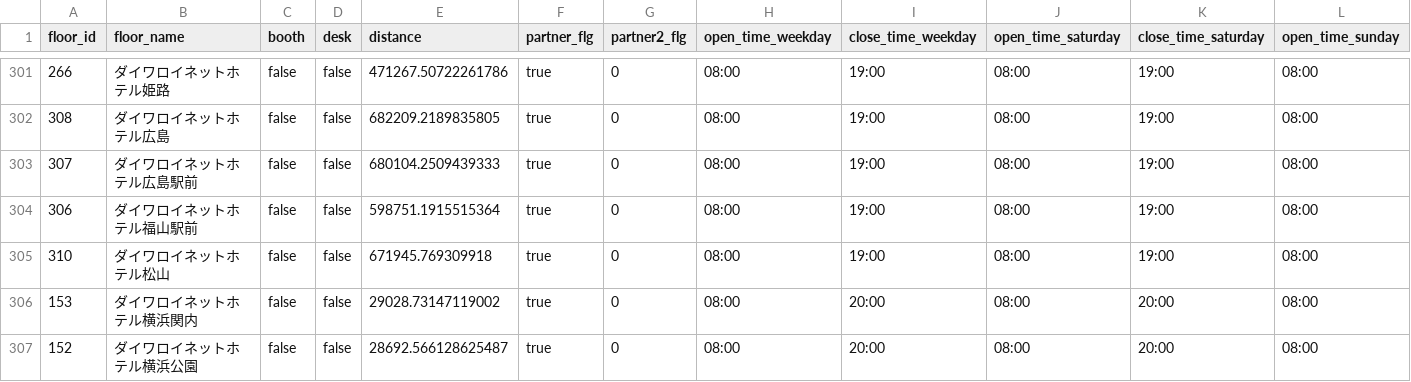
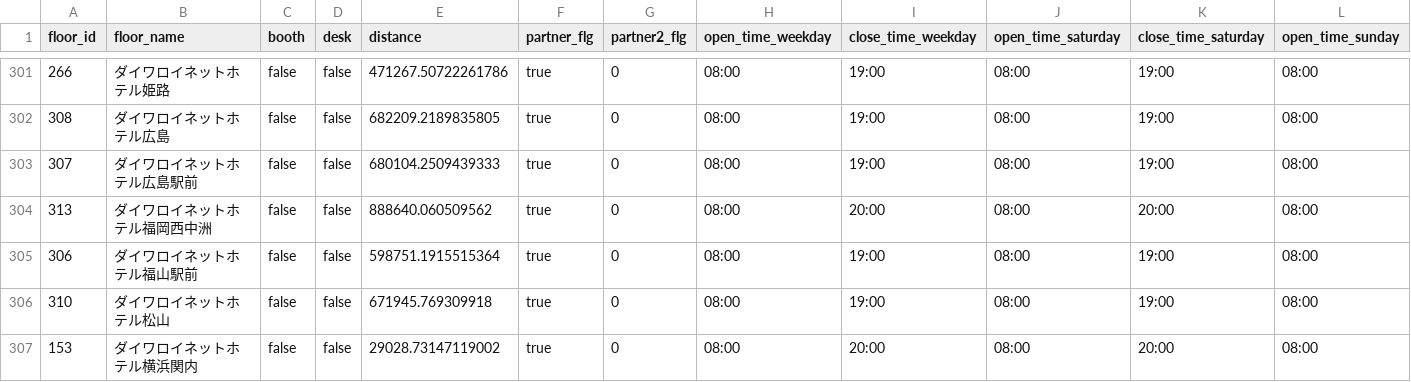
Before and after one commit to code4fukui/workbox, a CSV file: workbox-stationwork.csv, drawn as a sheet; only a part is shown, gaps mark what is left out; the shorter side is filled out with more unchanged rows; rows hold the shown columns only; the diff names each change by its address in the sheet, - before the commit and + after, or states it on an @@ line.

Commit message:
update data

```diff
--- a/workbox-stationwork.csv
+++ b/workbox-stationwork.csv
+row 304: 313 | ダイワロイネットホテル福岡西中洲 | false | false | 888640.060509562 | true | 0 | 08:00 | 20:00 | 08:00 | 20:00 | 08:00
```
Also changed, not shown: 1 other file.
